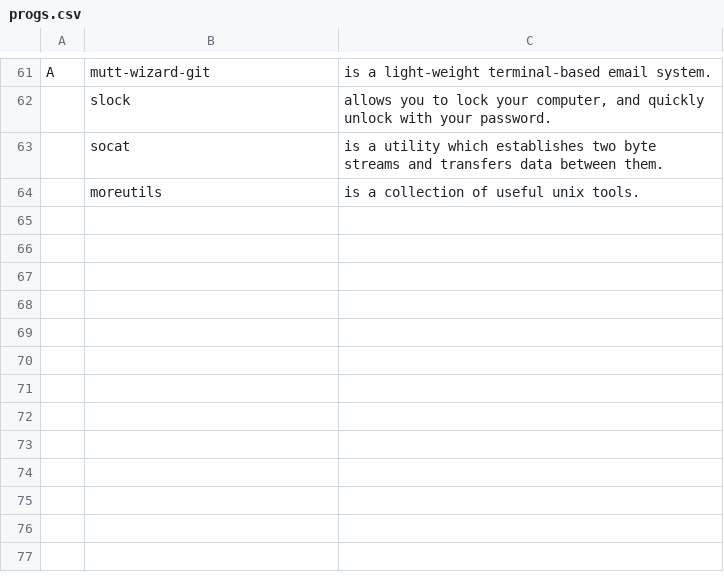
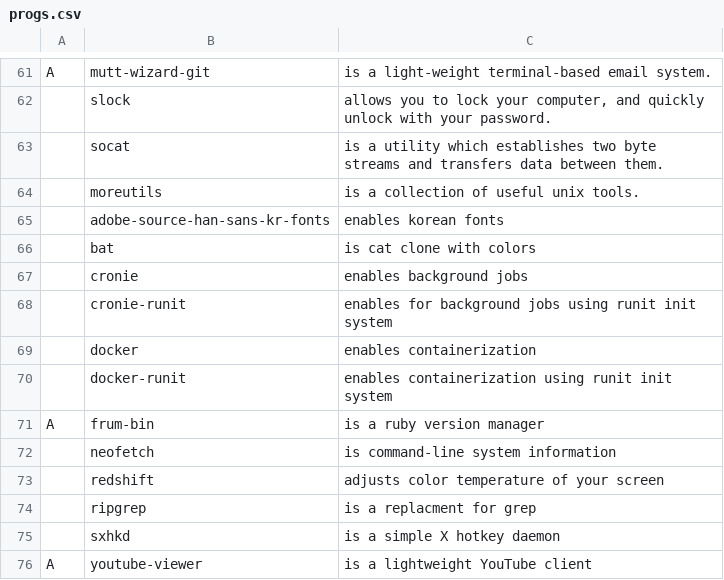
Before and after one commit to Jberczel/artix-setup, a CSV file: progs.csv, drawn as a sheet; only a part is shown, gaps mark what is left out; the diff names each change by its address in the sheet, - before the commit and + after, or states it on an @@ line.

Commit message:
Add more progs

```diff
--- a/progs.csv
+++ b/progs.csv
+row 65:  | adobe-source-han-sans-kr-fonts | enables korean fonts
+row 66:  | bat | is cat clone with colors
+row 67:  | cronie | enables background jobs
+row 68:  | cronie-runit | enables for background jobs using runit init system
+row 69:  | docker | enables containerization
+row 70:  | docker-runit | enables containerization using runit init system
+row 71: A | frum-bin | is a ruby version manager
+row 72:  | neofetch | is command-line system information
+row 73:  | redshift | adjusts color temperature of your screen
+row 74:  | ripgrep | is a replacment for grep
+row 75:  | sxhkd | is a simple X hotkey daemon
+row 76: A | youtube-viewer | is a lightweight YouTube client
```
